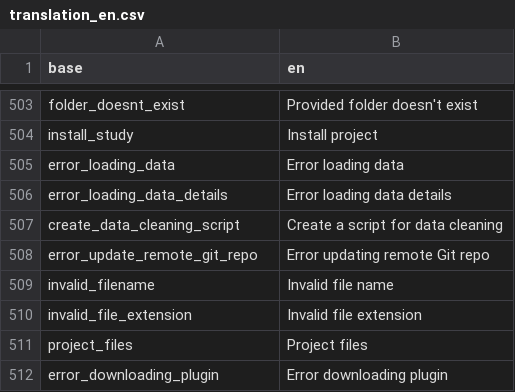
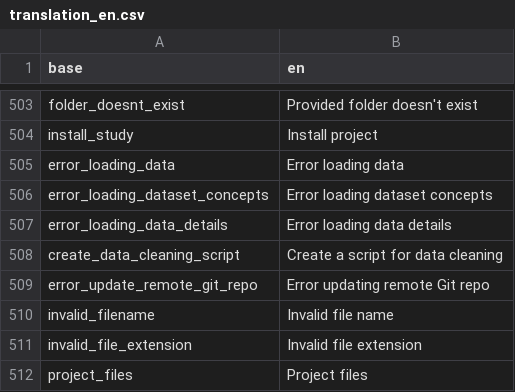
Before and after one commit to BorisDelange/LinkR, a CSV file: inst/translations/translation_en.csv, drawn as a sheet; only a part is shown, gaps mark what is left out; the shorter side is filled out with more unchanged rows; the diff names each change by its address in the sheet, - before the commit and + after, or states it on an @@ line.

```diff
--- a/inst/translations/translation_en.csv
+++ b/inst/translations/translation_en.csv
+row 506: error_loading_dataset_concepts | Error loading dataset concepts
```
Also changed, not shown: inst/translations/translation_fr.csv, 4 other files.
